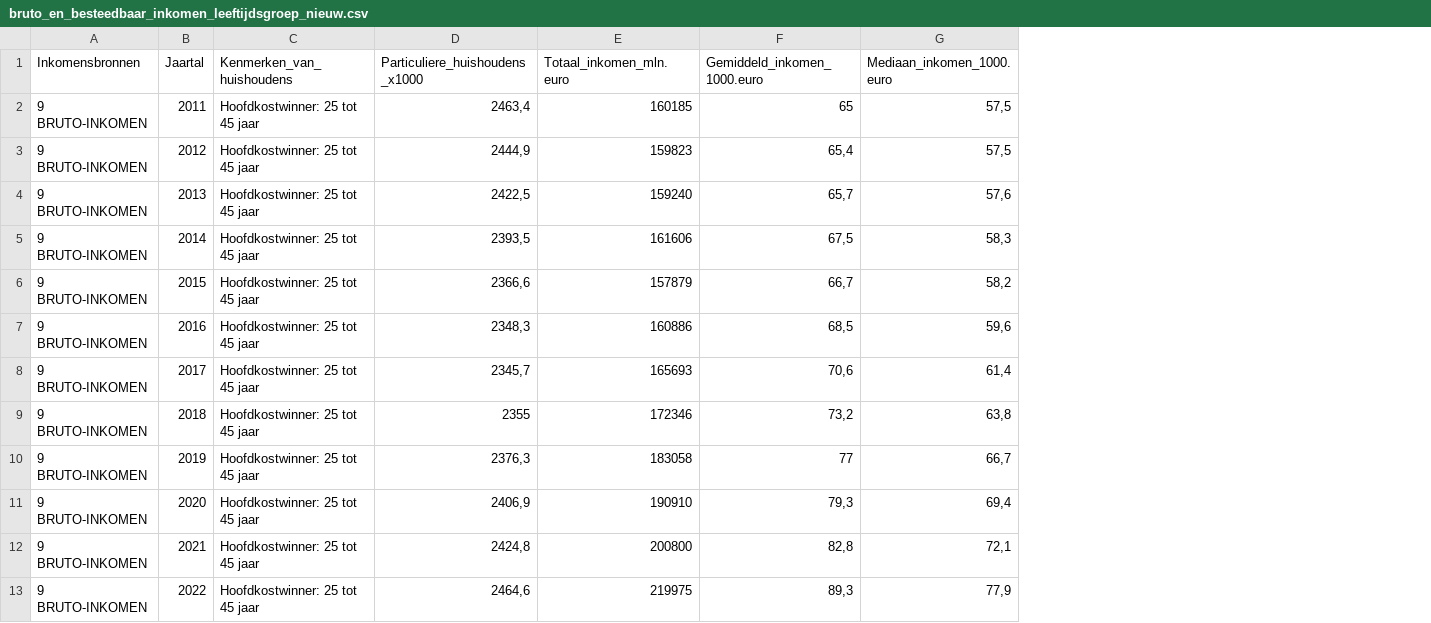
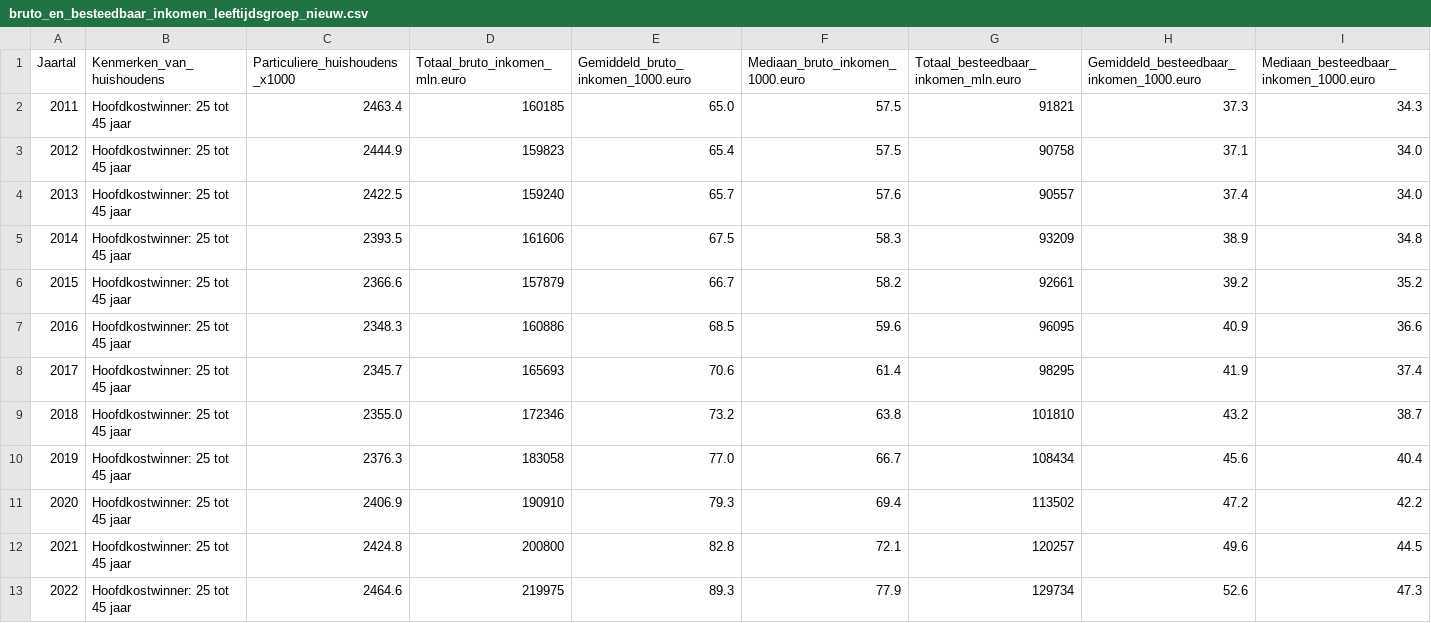
Before and after one commit to TimKnegt/Tutorial-group-1-1, a CSV file: data 2.0/bruto_en_besteedbaar_inkomen_leeftijdsgroep_nieuw.csv, drawn as a sheet; only a part is shown; removed rows and columns are numbered as before the commit, all else as after; the diff covers the shown part only; the diff names each change by its address in the sheet, - before the commit and + after, or states it on an @@ line.

Commit message:
Updated the dataset

```diff
--- a/data 2.0/bruto_en_besteedbaar_inkomen_leeftijdsgroep_nieuw.csv
+++ b/data 2.0/bruto_en_besteedbaar_inkomen_leeftijdsgroep_nieuw.csv
-column A (Inkomensbronnen), rows 2-13: all 9 BRUTO-INKOMEN
-column F (Gemiddeld_inkomen_1000.euro), rows 2-13: 65 | 65,4 | 65,7 | 67,5 | 66,7 | 68,5 | 70,6 | 73,2 | 77 | 79,3 | 82,8 | 89,3
-column G (Mediaan_inkomen_1000.euro), rows 2-13: 57,5 | 57,5 | 57,6 | 58,3 | 58,2 | 59,6 | 61,4 | 63,8 | 66,7 | 69,4 | 72,1 | 77,9
+column E, rows 1-13: Gemiddeld_bruto_inkomen_1000.euro | 65.0 | 65.4 | 65.7 | 67.5 | 66.7 | 68.5 | 70.6 | 73.2 | 77.0 | 79.3 | 82.8 | 89.3
+column F (Mediaan_bruto_inkomen_1000.euro), rows 2-13: 57.5 | 57.5 | 57.6 | 58.3 | 58.2 | 59.6 | 61.4 | 63.8 | 66.7 | 69.4 | 72.1 | 77.9
+column G, rows 1-13: Totaal_besteedbaar_inkomen_mln.euro | 91821 | 90758 | 90557 | 93209 | 92661 | 96095 | 98295 | 101810 | 108434 | 113502 | 120257 | 129734
+column H, rows 1-13: Gemiddeld_besteedbaar_inkomen_1000.euro | 37.3 | 37.1 | 37.4 | 38.9 | 39.2 | 40.9 | 41.9 | 43.2 | 45.6 | 47.2 | 49.6 | 52.6
+column I, rows 1-13: Mediaan_besteedbaar_inkomen_1000.euro | 34.3 | 34.0 | 34.0 | 34.8 | 35.2 | 36.6 | 37.4 | 38.7 | 40.4 | 42.2 | 44.5 | 47.3
-D1: Totaal_inkomen_mln.euro
+D1: Totaal_bruto_inkomen_mln.euro
-C2 (Particuliere_huishoudens_x1000): 2463,4
+C2 (Particuliere_huishoudens_x1000): 2463.4
-C3 (Particuliere_huishoudens_x1000): 2444,9
+C3 (Particuliere_huishoudens_x1000): 2444.9
-C4 (Particuliere_huishoudens_x1000): 2422,5
+C4 (Particuliere_huishoudens_x1000): 2422.5
-C5 (Particuliere_huishoudens_x1000): 2393,5
+C5 (Particuliere_huishoudens_x1000): 2393.5
-C6 (Particuliere_huishoudens_x1000): 2366,6
+C6 (Particuliere_huishoudens_x1000): 2366.6
-C7 (Particuliere_huishoudens_x1000): 2348,3
+C7 (Particuliere_huishoudens_x1000): 2348.3
-C8 (Particuliere_huishoudens_x1000): 2345,7
+C8 (Particuliere_huishoudens_x1000): 2345.7
-C9 (Particuliere_huishoudens_x1000): 2355
+C9 (Particuliere_huishoudens_x1000): 2355.0
-C10 (Particuliere_huishoudens_x1000): 2376,3
+C10 (Particuliere_huishoudens_x1000): 2376.3
-C11 (Particuliere_huishoudens_x1000): 2406,9
+C11 (Particuliere_huishoudens_x1000): 2406.9
-C12 (Particuliere_huishoudens_x1000): 2424,8
+C12 (Particuliere_huishoudens_x1000): 2424.8
-C13 (Particuliere_huishoudens_x1000): 2464,6
+C13 (Particuliere_huishoudens_x1000): 2464.6
```
Also changed, not shown: 14 removed rows and 3 edited cells elsewhere in this file.
